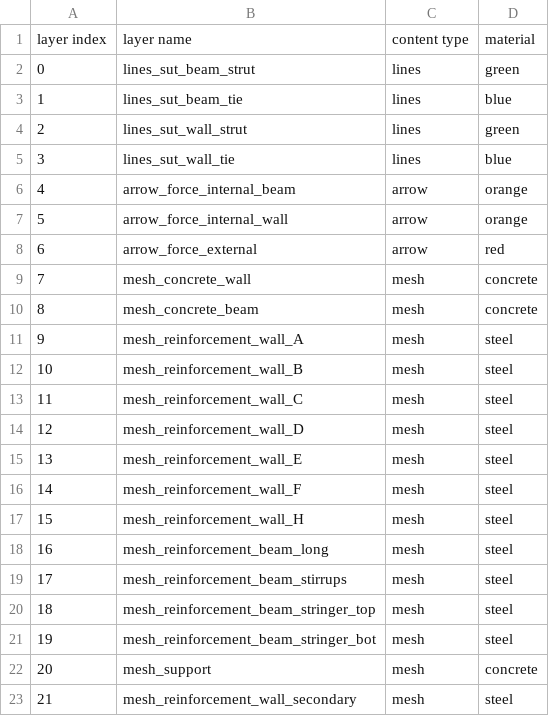
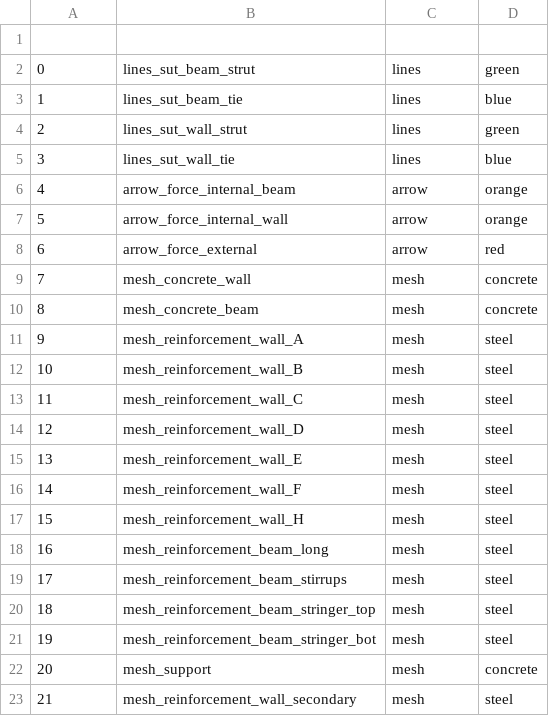
Before and after one commit to wenqian157/Innovedum, a CSV file: OnlineResources/csv/layerInfo.csv, drawn as a sheet; the diff names each change by its address in the sheet, - before the commit and + after, or states it on an @@ line.

```diff
--- a/OnlineResources/csv/layerInfo.csv
+++ b/OnlineResources/csv/layerInfo.csv
-row 1: layer index | layer name | content type | material
+row 1: (empty)
```
Also changed, not shown: OnlineResources/csv/storyInfo.csv, 17 other files.
